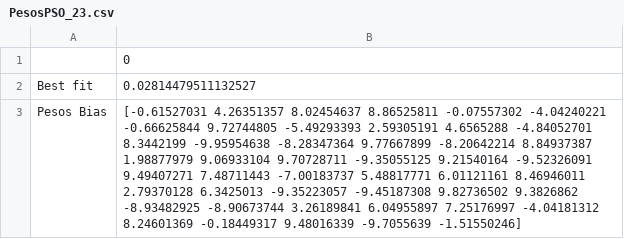
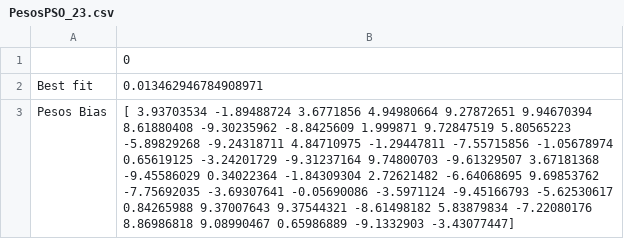
Before and after one commit to team-titans-unb/VSSS, a CSV file: PesosPSO_23.csv, drawn as a sheet.

```diff
--- a/PesosPSO_23.csv
+++ b/PesosPSO_23.csv
@@ -1,10 +1,10 @@
 ,0
-Best fit,0.02814479511132527
-Pesos Bias,"[-0.61527031  4.26351357  8.02454637  8.86525811 -0.07557302 -4.04240221
- -0.66625844  9.72744805 -5.49293393  2.59305191  4.6565288  -4.84052701
-  8.3442199  -9.95954638 -8.28347364  9.77667899 -8.20642214  8.84937387
-  1.98877979  9.06933104  9.70728711 -9.35055125  9.21540164 -9.52326091
-  9.49407271  7.48711443 -7.00183737  5.48817771  6.01121161  8.46946011
-  2.79370128  6.3425013  -9.35223057 -9.45187308  9.82736502  9.3826862
- -8.93482925 -8.90673744  3.26189841  6.04955897  7.25176997 -4.04181312
-  8.24601369 -0.18449317  9.48016339 -9.7055639  -1.51550246]"
+Best fit,0.013462946784908971
+Pesos Bias,"[ 3.93703534 -1.89488724  3.6771856   4.94980664  9.27872651  9.94670394
+  8.61880408 -9.30235962 -8.8425609   1.999871    9.72847519  5.80565223
+ -5.89829268 -9.24318711  4.84710975 -1.29447811 -7.55715856 -1.05678974
+  0.65619125 -3.24201729 -9.31237164  9.74800703 -9.61329507  3.67181368
+ -9.45586029  0.34022364 -1.84309304  2.72621482 -6.64068695  9.69853762
+ -7.75692035 -3.69307641 -0.05690086 -3.5971124  -9.45166793 -5.62530617
+  0.84265988  9.37007643  9.37544321 -8.61498182  5.83879834 -7.22080176
+  8.86986818  9.08990467  0.65986889 -9.1332903  -3.43077447]"
```
Also changed, not shown: 7 other files.
